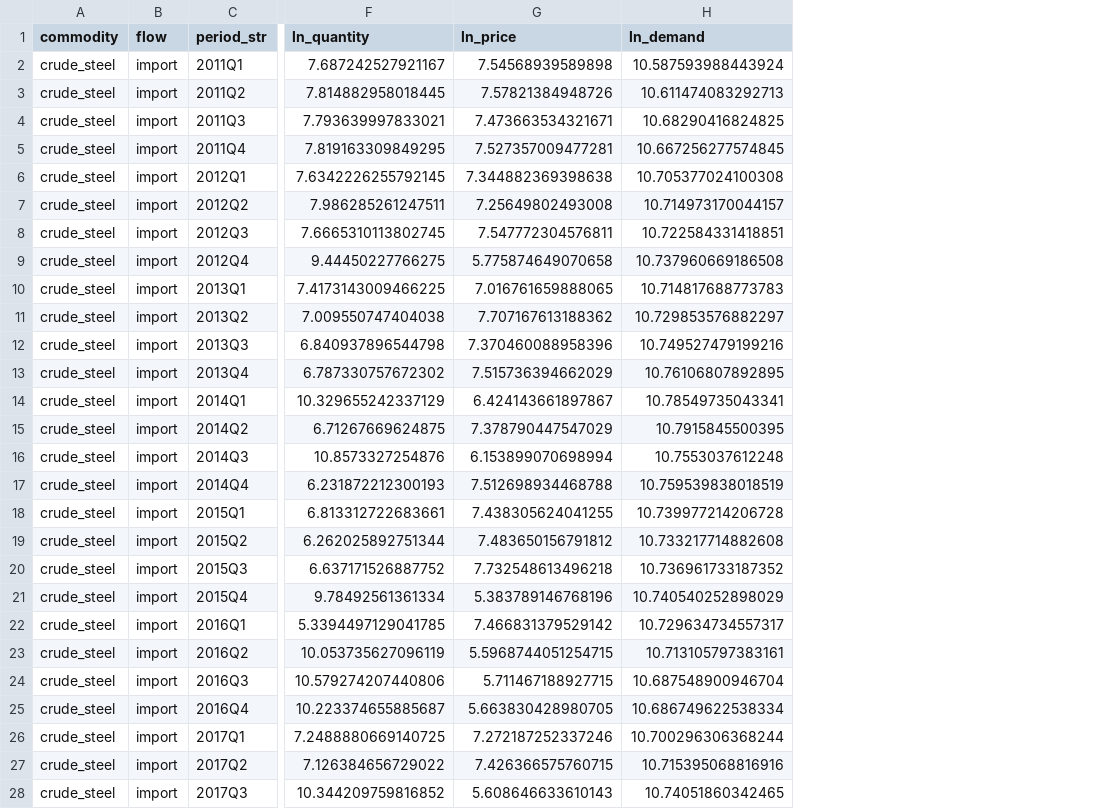
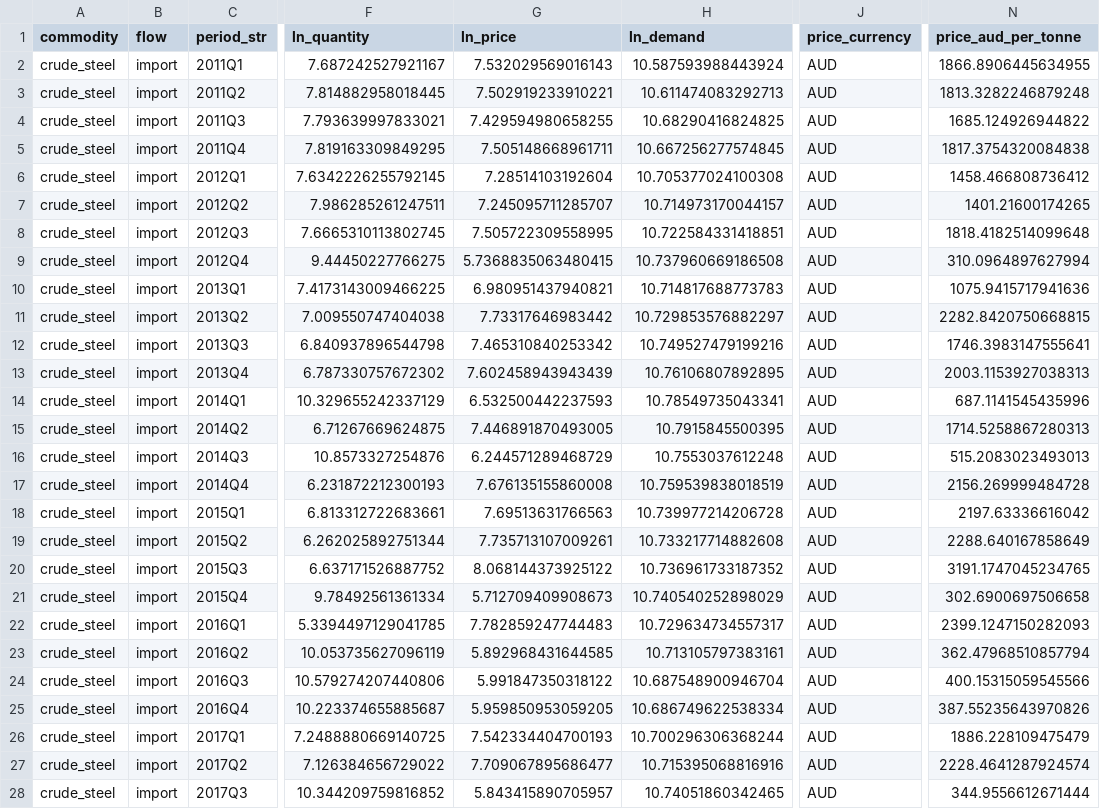
Before and after one commit to JoelTownhall/CarbonLeakage, a CSV file: data/processed/crude_steel_import.csv, drawn as a sheet; only a part is shown, gaps mark what is left out; the diff covers the shown part only; the diff names each change by its address in the sheet, - before the commit and + after, or states it on an @@ line.

```diff
--- a/data/processed/crude_steel_import.csv
+++ b/data/processed/crude_steel_import.csv
+column J (price_currency), rows 2-28: all AUD
+column N (price_aud_per_tonne), rows 2-28: 1866.8906445634955 | 1813.3282246879248 | 1685.124926944822 | 1817.3754320084838 | 1458.466808736412 | 1401.21600174265 | 1818.4182514099648 | 310.0964897627994 | 1075.9415717941636 | 2282.8420750668815 | 1746.3983147555641 | 2003.1153927038313 | 687.1141545435996 | 1714.5258867280313 | 515.2083023493013 | 2156.269999484728 | 2197.63336616042 | 2288.640167858649 | 3191.1747045234765 | 302.6900697506658 | 2399.1247150282093 | 362.47968510857794 | 400.15315059545566 | 387.55235643970826 | 1886.228109475479 | 2228.4641287924574 | 344.9556612671444
-G2 (ln_price): 7.54568939589898
+G2 (ln_price): 7.532029569016143
-G3 (ln_price): 7.57821384948726
+G3 (ln_price): 7.502919233910221
-G4 (ln_price): 7.473663534321671
+G4 (ln_price): 7.429594980658255
-G5 (ln_price): 7.527357009477281
+G5 (ln_price): 7.505148668961711
-G6 (ln_price): 7.344882369398638
+G6 (ln_price): 7.28514103192604
-G7 (ln_price): 7.25649802493008
+G7 (ln_price): 7.245095711285707
-G8 (ln_price): 7.547772304576811
+G8 (ln_price): 7.505722309558995
-G9 (ln_price): 5.775874649070658
+G9 (ln_price): 5.7368835063480415
-G10 (ln_price): 7.016761659888065
+G10 (ln_price): 6.980951437940821
-G11 (ln_price): 7.707167613188362
+G11 (ln_price): 7.73317646983442
-G12 (ln_price): 7.370460088958396
+G12 (ln_price): 7.465310840253342
-G13 (ln_price): 7.515736394662029
+G13 (ln_price): 7.602458943943439
-G14 (ln_price): 6.424143661897867
+G14 (ln_price): 6.532500442237593
-G15 (ln_price): 7.378790447547029
+G15 (ln_price): 7.446891870493005
-G16 (ln_price): 6.153899070698994
+G16 (ln_price): 6.244571289468729
-G17 (ln_price): 7.512698934468788
+G17 (ln_price): 7.676135155860008
-G18 (ln_price): 7.438305624041255
+G18 (ln_price): 7.69513631766563
-G19 (ln_price): 7.483650156791812
+G19 (ln_price): 7.735713107009261
-G20 (ln_price): 7.732548613496218
+G20 (ln_price): 8.068144373925122
-G21 (ln_price): 5.383789146768196
+G21 (ln_price): 5.712709409908673
-G22 (ln_price): 7.466831379529142
+G22 (ln_price): 7.782859247744483
-G23 (ln_price): 5.5968744051254715
+G23 (ln_price): 5.892968431644585
-G24 (ln_price): 5.711467188927715
+G24 (ln_price): 5.991847350318122
-G25 (ln_price): 5.663830428980705
+G25 (ln_price): 5.959850953059205
-G26 (ln_price): 7.272187252337246
+G26 (ln_price): 7.542334404700193
-G27 (ln_price): 7.426366575760715
+G27 (ln_price): 7.709067895686477
-G28 (ln_price): 5.608646633610143
+G28 (ln_price): 5.843415890705957
```
Also changed, not shown: 29 edited cells elsewhere in this file, data/processed/cement_import.csv, data/processed/clinker_import.csv, 16 other files.
